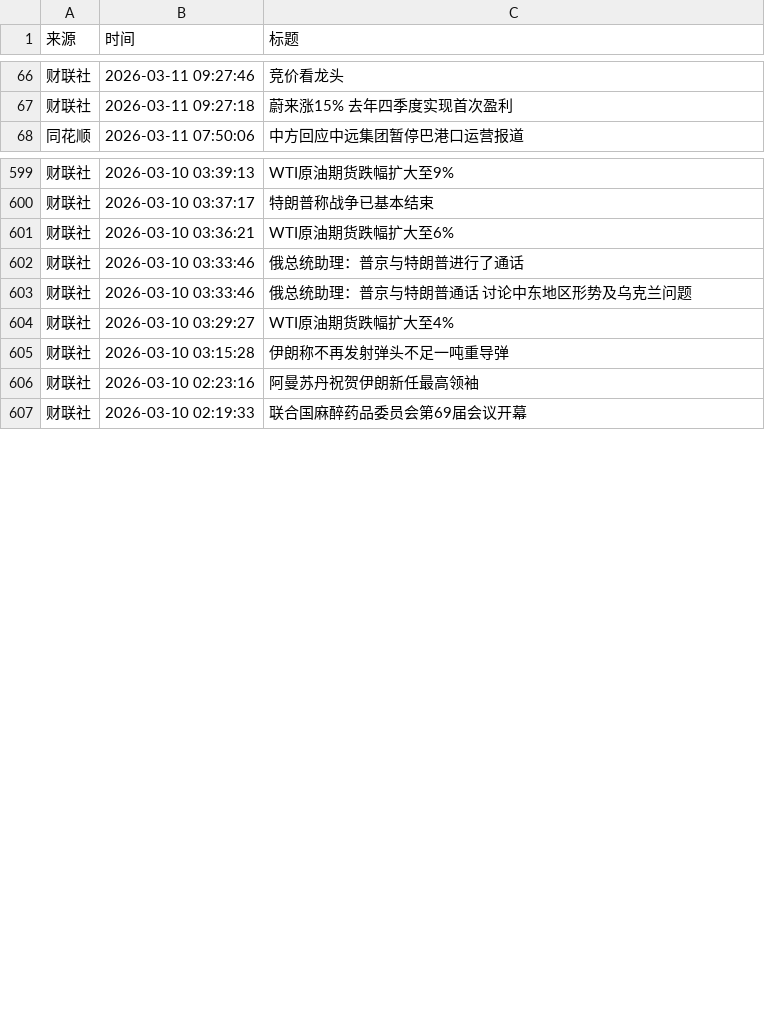
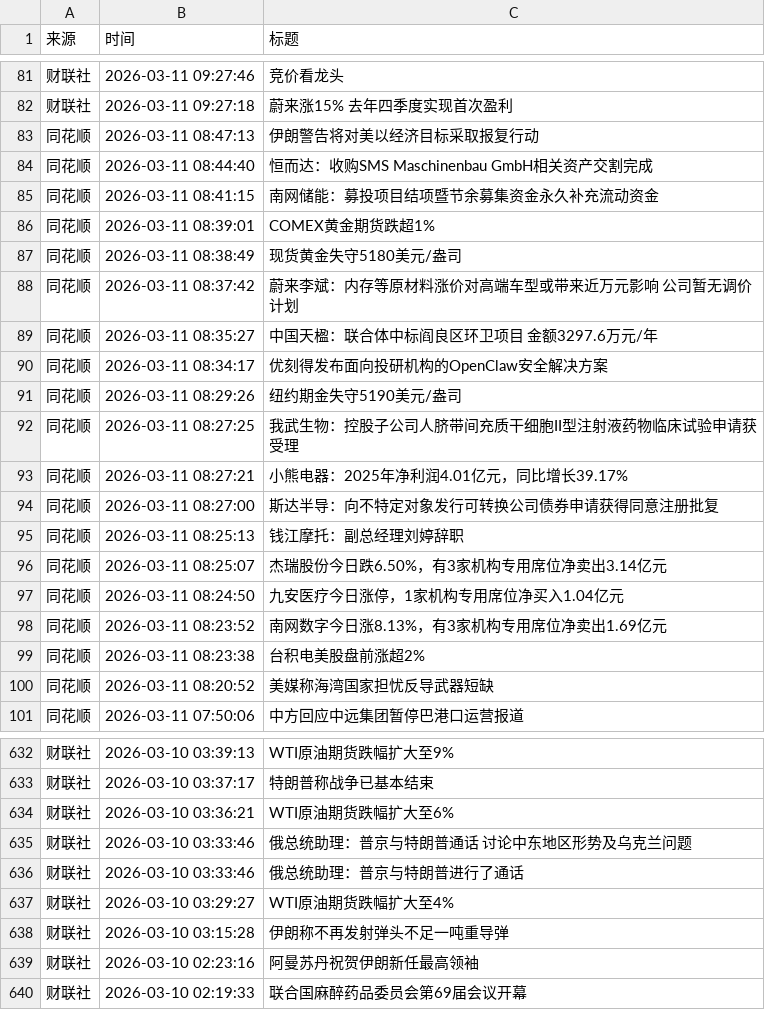
Before and after one commit to YutaoH/huiboyanbao, a CSV file: 财经新闻数据/financial_news_archive-2026-03.csv, drawn as a sheet; only a part is shown, gaps mark what is left out; the diff covers the shown part only.

```diff
--- a/财经新闻数据/financial_news_archive-2026-03.csv
+++ b/财经新闻数据/financial_news_archive-2026-03.csv
@@ -67,2 +82,20 @@
 财联社,2026-03-11 09:27:18,蔚来涨15% 去年四季度实现首次盈利
+同花顺,2026-03-11 08:47:13,伊朗警告将对美以经济目标采取报复行动
+同花顺,2026-03-11 08:44:40,恒而达：收购SMS Maschinenbau GmbH相关资产交割完成
+同花顺,2026-03-11 08:41:15,南网储能：募投项目结项暨节余募集资金永久补充流动资金
+同花顺,2026-03-11 08:39:01,COMEX黄金期货跌超1%
+同花顺,2026-03-11 08:38:49,现货黄金失守5180美元/盎司
+同花顺,2026-03-11 08:37:42,蔚来李斌：内存等原材料涨价对高端车型或带来近万元影响 公司暂无调价计划
+同花顺,2026-03-11 08:35:27,中国天楹：联合体中标阎良区环卫项目 金额3297.6万元/年
+同花顺,2026-03-11 08:34:17,优刻得发布面向投研机构的OpenClaw安全解决方案
+同花顺,2026-03-11 08:29:26,纽约期金失守5190美元/盎司
+同花顺,2026-03-11 08:27:25,我武生物：控股子公司人脐带间充质干细胞II型注射液药物临床试验申请获受理
+同花顺,2026-03-11 08:27:21,小熊电器：2025年净利润4.01亿元，同比增长39.17%
+同花顺,2026-03-11 08:27:00,斯达半导：向不特定对象发行可转换公司债券申请获得同意注册批复
+同花顺,2026-03-11 08:25:13,钱江摩托：副总经理刘婷辞职
+同花顺,2026-03-11 08:25:07,杰瑞股份今日跌6.50%，有3家机构专用席位净卖出3.14亿元
+同花顺,2026-03-11 08:24:50,九安医疗今日涨停，1家机构专用席位净买入1.04亿元
+同花顺,2026-03-11 08:23:52,南网数字今日涨8.13%，有3家机构专用席位净卖出1.69亿元
+同花顺,2026-03-11 08:23:38,台积电美股盘前涨超2%
+同花顺,2026-03-11 08:20:52,美媒称海湾国家担忧反导武器短缺
 同花顺,2026-03-11 07:50:06,中方回应中远集团暂停巴港口运营报道
@@ -601,4 +634,4 @@
 财联社,2026-03-10 03:36:21,WTI原油期货跌幅扩大至6%
-财联社,2026-03-10 03:33:46,俄总统助理：普京与特朗普进行了通话
 财联社,2026-03-10 03:33:46,俄总统助理：普京与特朗普通话 讨论中东地区形势及乌克兰问题
+财联社,2026-03-10 03:33:46,俄总统助理：普京与特朗普进行了通话
 财联社,2026-03-10 03:29:27,WTI原油期货跌幅扩大至4%
```
Also changed, not shown: 15 added rows and 8 moved rows elsewhere in this file, 5 other files.
